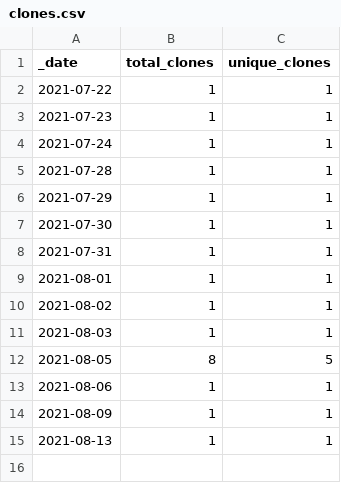
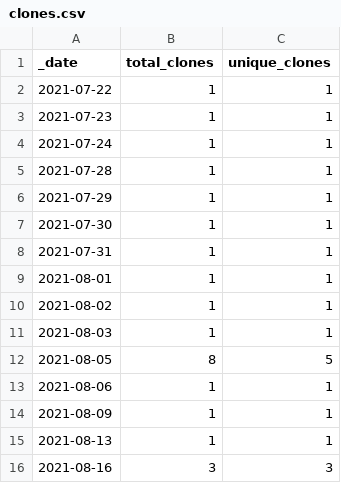
Before and after one commit to cyberdh/Text-Analysis, a CSV file: traffic/clones.csv, drawn as a sheet; the diff names each change by its address in the sheet, - before the commit and + after, or states it on an @@ line.

```diff
--- a/traffic/clones.csv
+++ b/traffic/clones.csv
+row 16: 2021-08-16 | 3 | 3
```
Also changed, not shown: traffic/views.csv, 1 other file.
